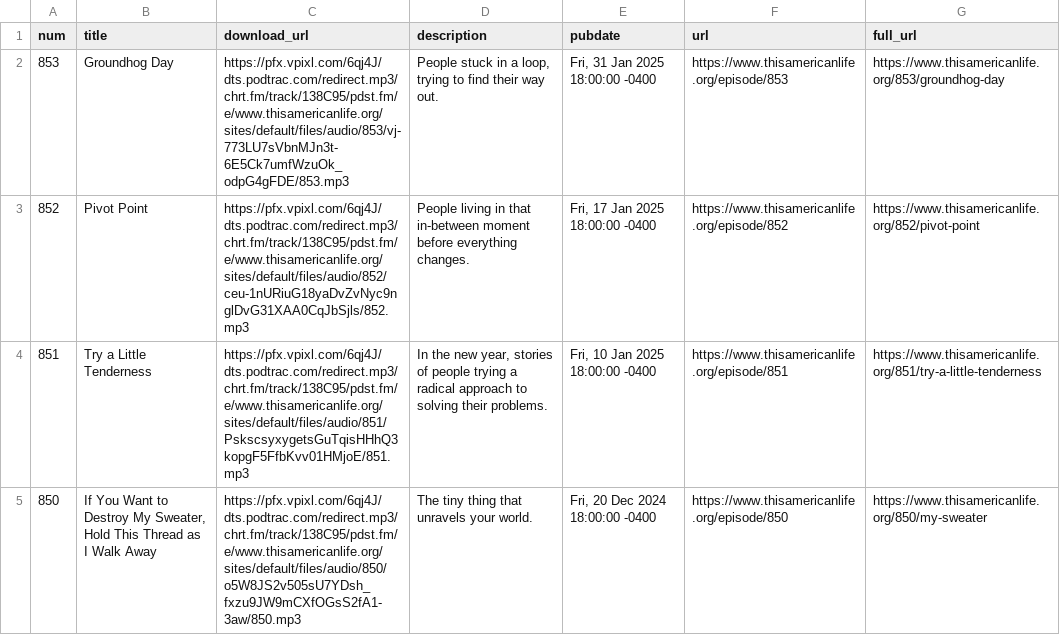
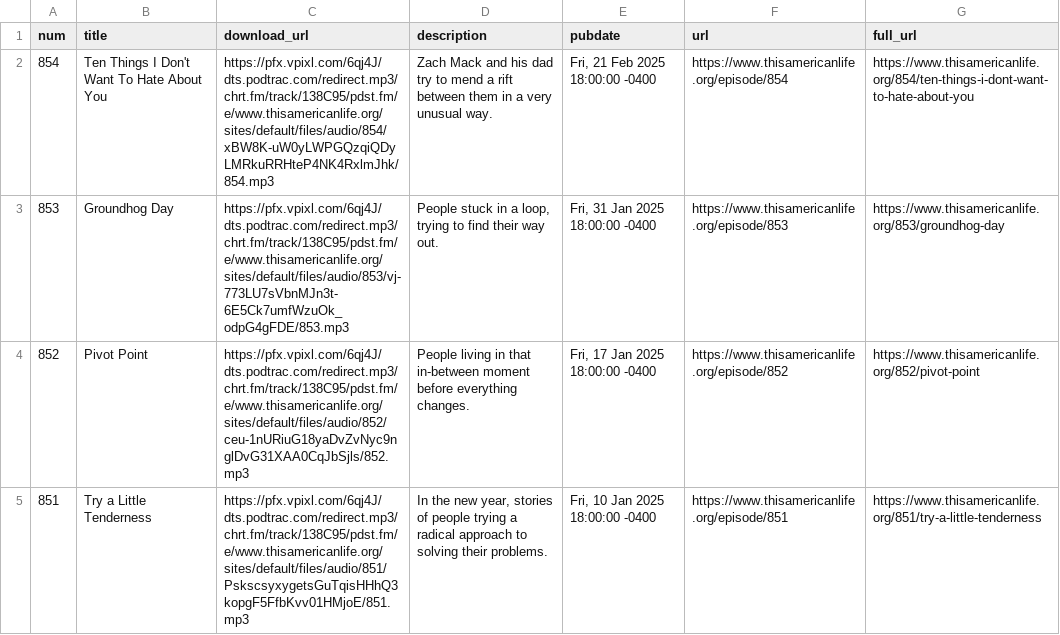
Before and after one commit to dcadata/this-american-life-archive, a CSV file: data/transformed.csv, drawn as a sheet; only a part is shown; the shorter side is filled out with more unchanged rows; the diff names each change by its address in the sheet, - before the commit and + after, or states it on an @@ line.

```diff
--- a/data/transformed.csv
+++ b/data/transformed.csv
+row 2: 854 | Ten Things I Don't Want To Hate About You | https://pfx.vpixl.com/6qj4J/dts.podtrac.com/redirect.mp3/chrt.fm/track/138C95/pdst.fm/e/www.thisamericanlife.org/sites/default/files/audio/854/xBW8K-uW0yLWPGQzqiQDyLMRkuRRHteP4NK4RxlmJhk/854.mp3 | Zach Mack and his dad try to mend a rift between them in a very unusual way. | Fri, 21 Feb 2025 18:00:00 -0400 | https://www.thisamericanlife.org/episode/854 | https://www.thisamericanlife.org/854/ten-things-i-dont-want-to-hate-about-you
```
Also changed, not shown: 2 other files.
